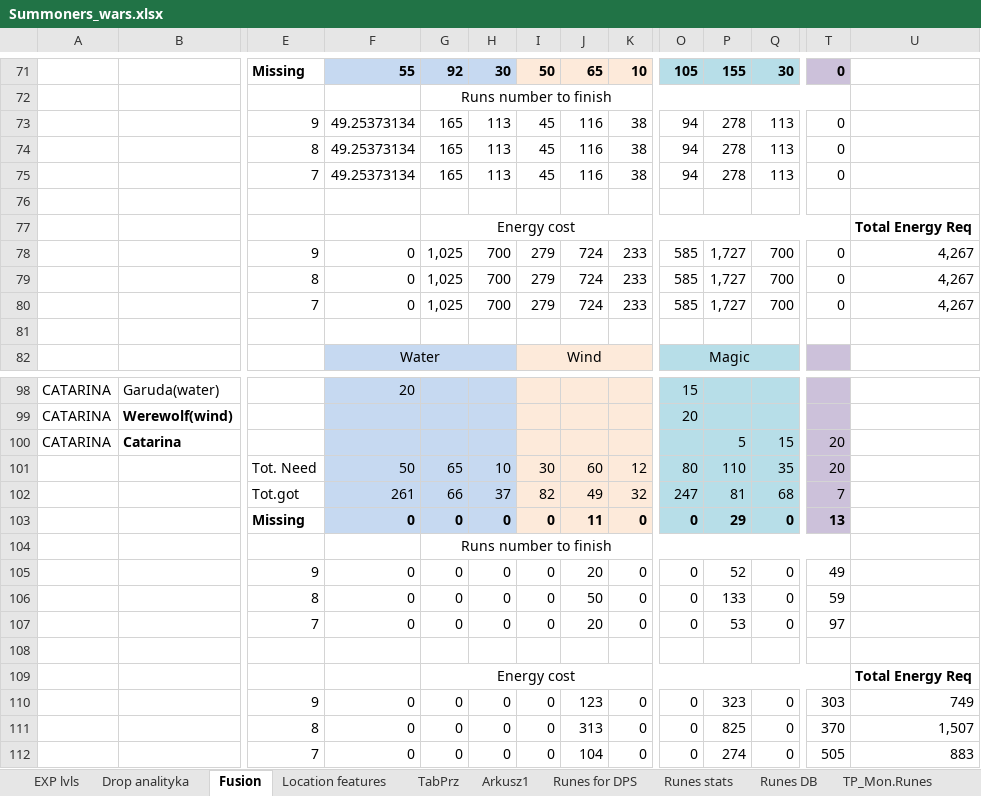
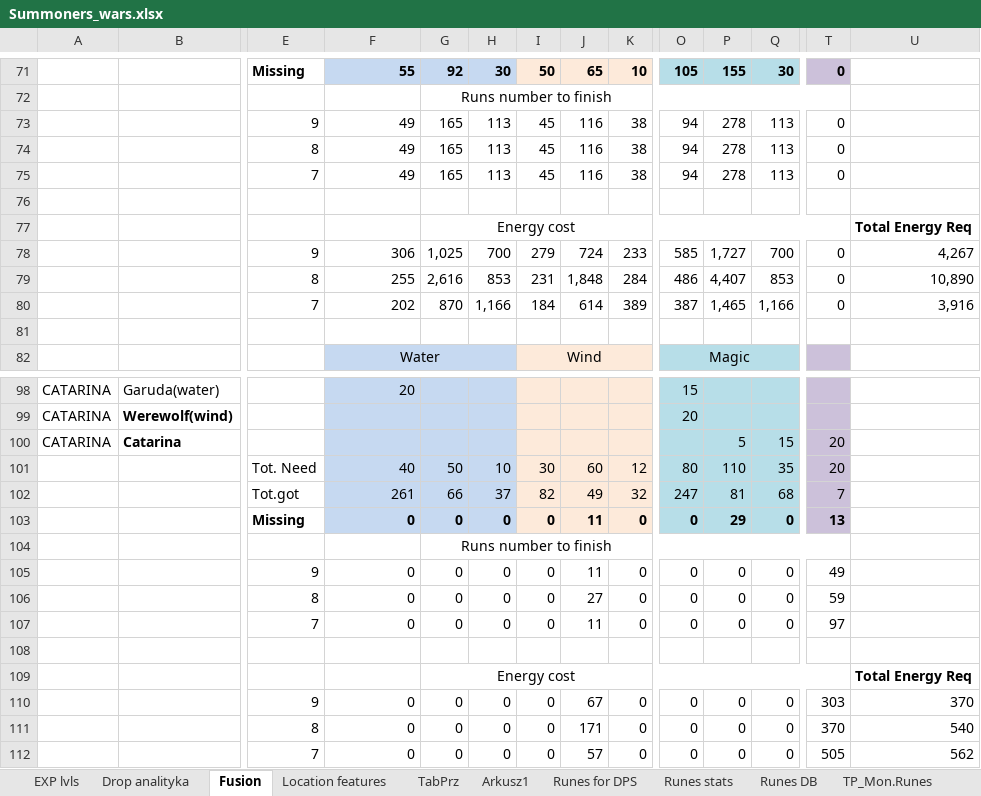
Before and after one commit to mariusz1976/mmorpg, an Excel workbook: Summoners_wars.xlsx, sheet Fusion, drawn as a sheet; only a part is shown, gaps mark what is left out; values as stored, in another font and other column widths than the file's, no borders; removed rows and columns are numbered as before the commit, all else as after; rows hold the shown columns only; the diff covers the shown part only; the diff names each change by its address in the sheet, - before the commit and + after, or states it on an @@ line.

Commit message:
no message

```diff
--- a/Summoners_wars.xlsx (sheet Fusion)
+++ b/Summoners_wars.xlsx (sheet Fusion)
-F73:F75: 49.25373134
+F73:F75: 49
-F78: 0
+F78: 306
-row 79:  |  | 8 | 0 | 1,025 | 700 | 279 | 724 | 233 | 585 | 1,727 | 700 | 0 | 4,267
-row 80:  |  | 7 | 0 | 1,025 | 700 | 279 | 724 | 233 | 585 | 1,727 | 700 | 0 | 4,267
+row 79:  |  | 8 | 255 | 2,616 | 853 | 231 | 1,848 | 284 | 486 | 4,407 | 853 | 0 | 10,890
+row 80:  |  | 7 | 202 | 870 | 1,166 | 184 | 614 | 389 | 387 | 1,465 | 1,166 | 0 | 3,916
-F101: 50
+F101: 40
-G101: 65
+G101: 50
-J105: 20
+J105: 11
-P105: 52
+P105: 0
-J106: 50
+J106: 27
-P106: 133
+P106: 0
-J107: 20
+J107: 11
-P107: 53
+P107: 0
-J110: 123
+J110: 67
-P110: 323
+P110: 0
-U110: 749
+U110: 370
-J111: 313
+J111: 171
-P111: 825
+P111: 0
-U111: 1,507
+U111: 540
-J112: 104
+J112: 57
-P112: 274
+P112: 0
-U112: 883
+U112: 562
```
Also changed, not shown: 32 edited cells elsewhere in this sheet, sheet EXP lvls, charts or pictures.
